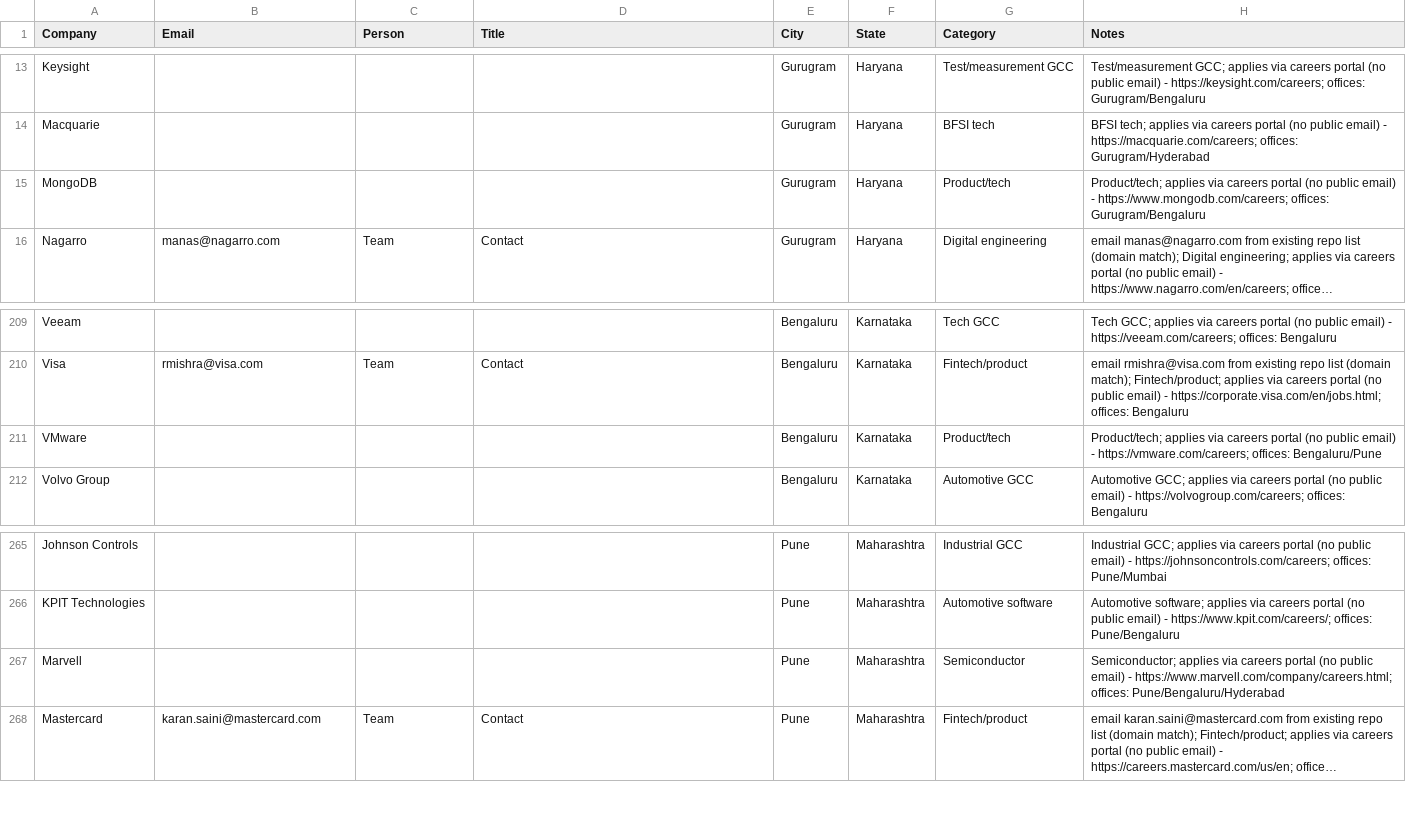
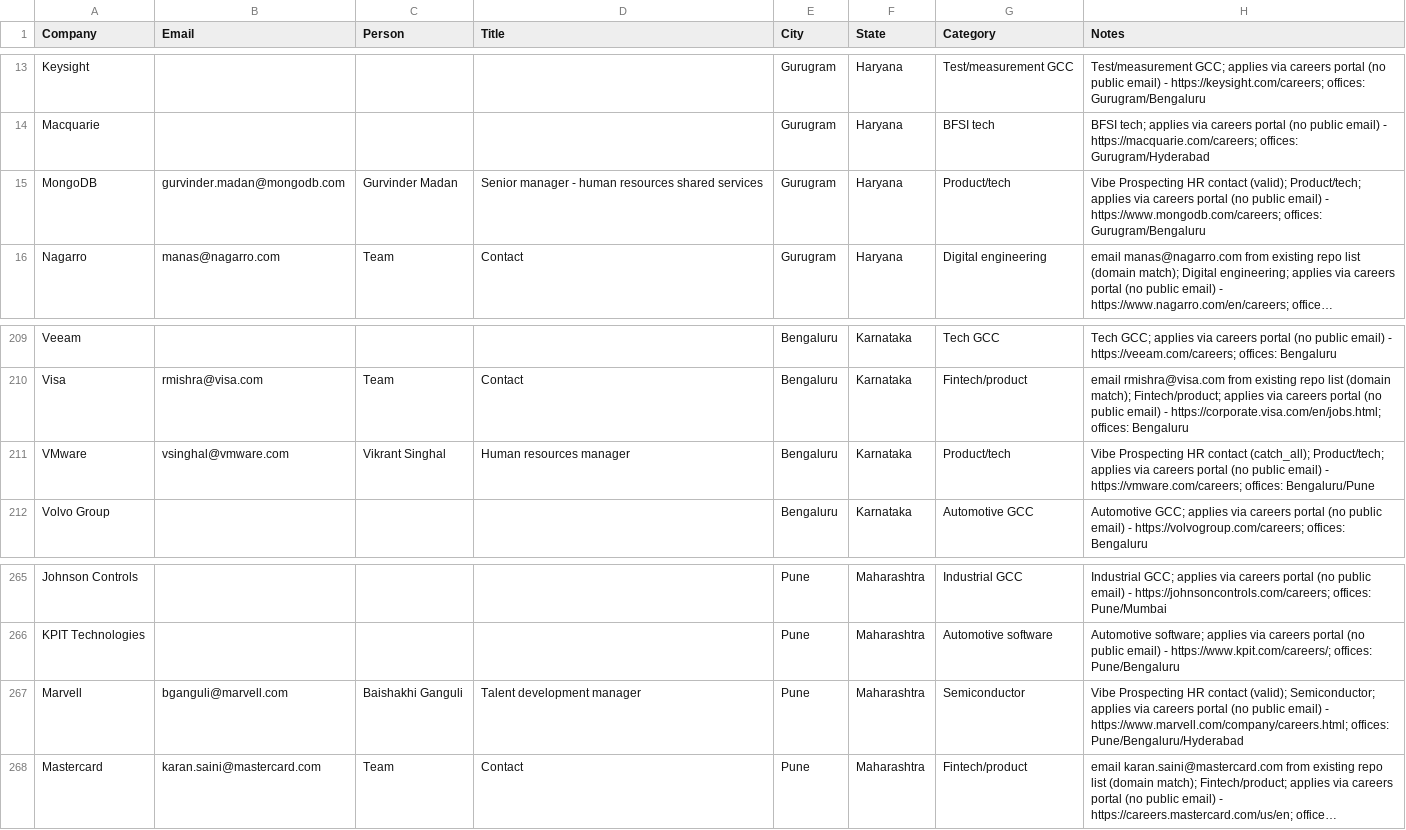
Before and after one commit to eeshsaxena/outreach-emails, a CSV file: industry/cream_mnc_companies.csv, drawn as a sheet; only a part is shown, gaps mark what is left out; long unchanged cells end in …; the diff names each change by its address in the sheet, - before the commit and + after, or states it on an @@ line.

```diff
--- a/industry/cream_mnc_companies.csv
+++ b/industry/cream_mnc_companies.csv
-B15 (Email): (empty)
+B15 (Email): gurvinder.madan@mongodb.com
-C15 (Person): (empty)
+C15 (Person): Gurvinder Madan
-D15 (Title): (empty)
+D15 (Title): Senior manager - human resources shared services
-H15 (Notes): Product/tech; applies…
+H15 (Notes): Vibe Prospecting HR contact (valid); Product/tech; applies…
-B211 (Email): (empty)
+B211 (Email): vsinghal@vmware.com
-C211 (Person): (empty)
+C211 (Person): Vikrant Singhal
-D211 (Title): (empty)
+D211 (Title): Human resources manager
-H211 (Notes): Product/tech; applies…
+H211 (Notes): Vibe Prospecting HR contact (catch_all); Product/tech; applies…
-B267 (Email): (empty)
+B267 (Email): bganguli@marvell.com
-C267 (Person): (empty)
+C267 (Person): Baishakhi Ganguli
-D267 (Title): (empty)
+D267 (Title): Talent development manager
-H267 (Notes): Semiconductor; applies…
+H267 (Notes): Vibe Prospecting HR contact (valid); Semiconductor; applies…
```
Also changed, not shown: industry/hr_contacts.csv, 2 other files.
